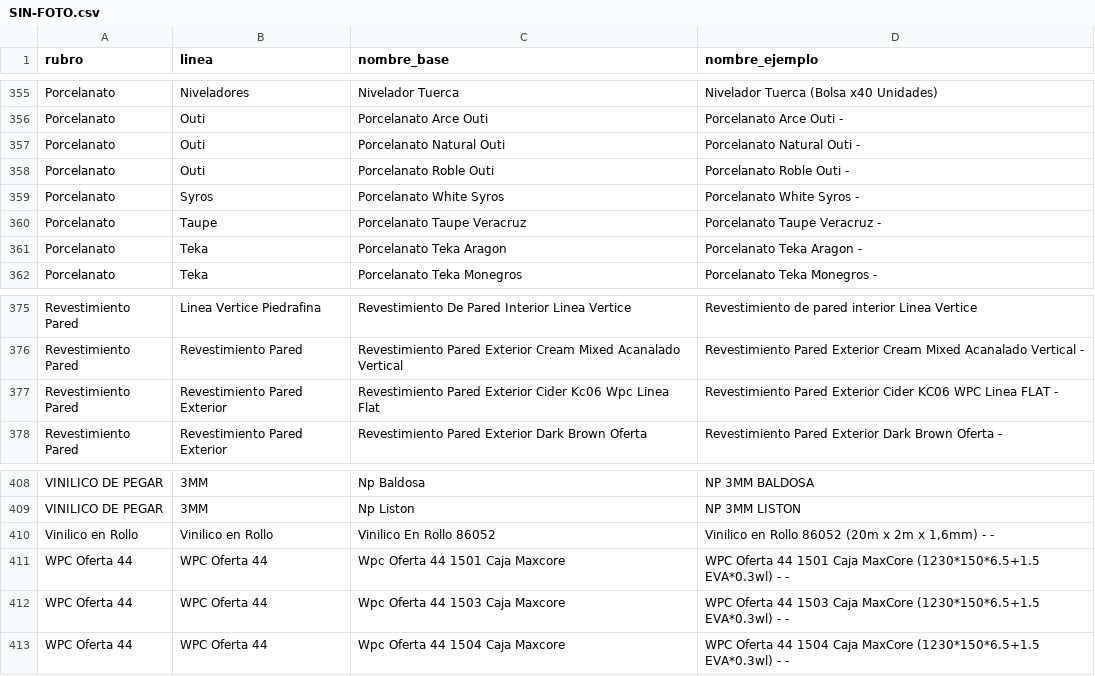
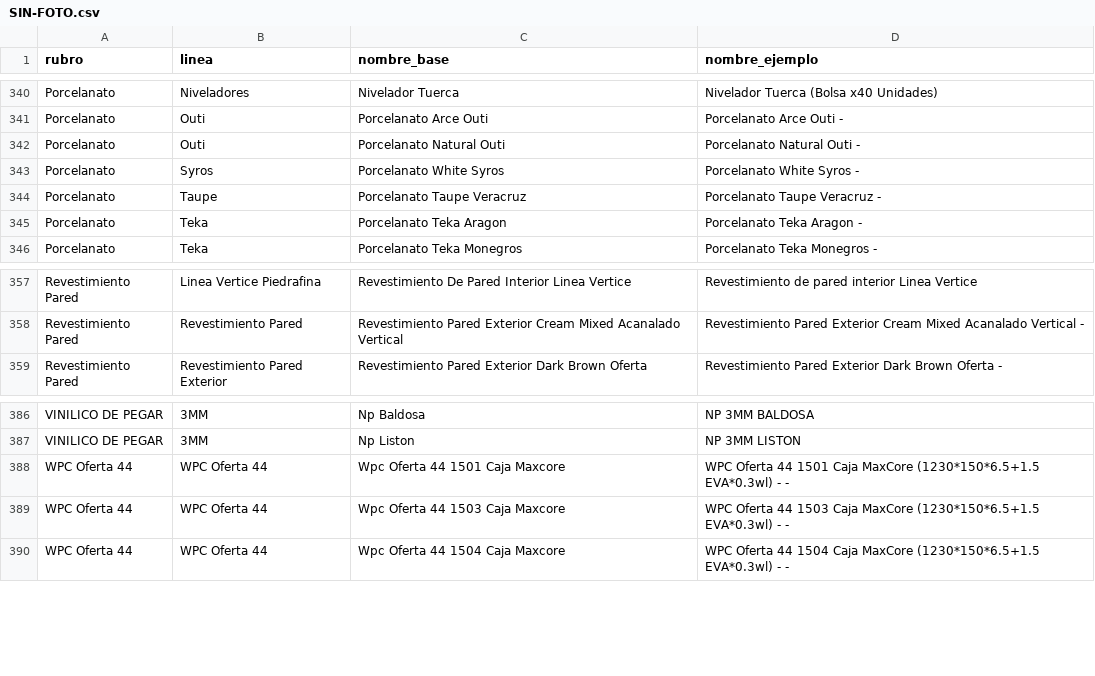
Before and after one commit to nicolaskank-arch/buscador-precios-pewen, a CSV file: SIN-FOTO.csv, drawn as a sheet; only a part is shown, gaps mark what is left out; the diff covers the shown part only; the diff names each change by its address in the sheet, - before the commit and + after, or states it on an @@ line.

```diff
--- a/SIN-FOTO.csv
+++ b/SIN-FOTO.csv
-row 358: Porcelanato | Outi | Porcelanato Roble Outi | Porcelanato Roble Outi -
-row 377: Revestimiento Pared | Revestimiento Pared Exterior | Revestimiento Pared Exterior Cider Kc06 Wpc Linea Flat | Revestimiento Pared Exterior Cider KC06 WPC Linea FLAT -
-row 410: Vinilico en Rollo | Vinilico en Rollo | Vinilico En Rollo 86052 | Vinilico en Rollo 86052 (20m x 2m x 1,6mm) - -
```
Also changed, not shown: 20 removed rows elsewhere in this file, 2 other files.
